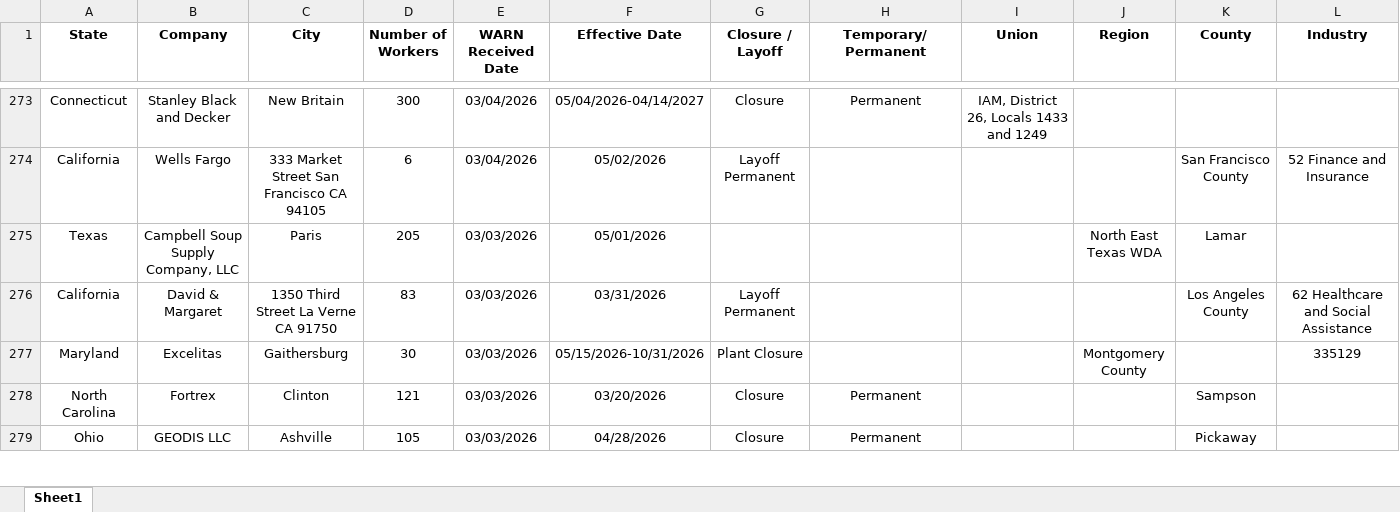
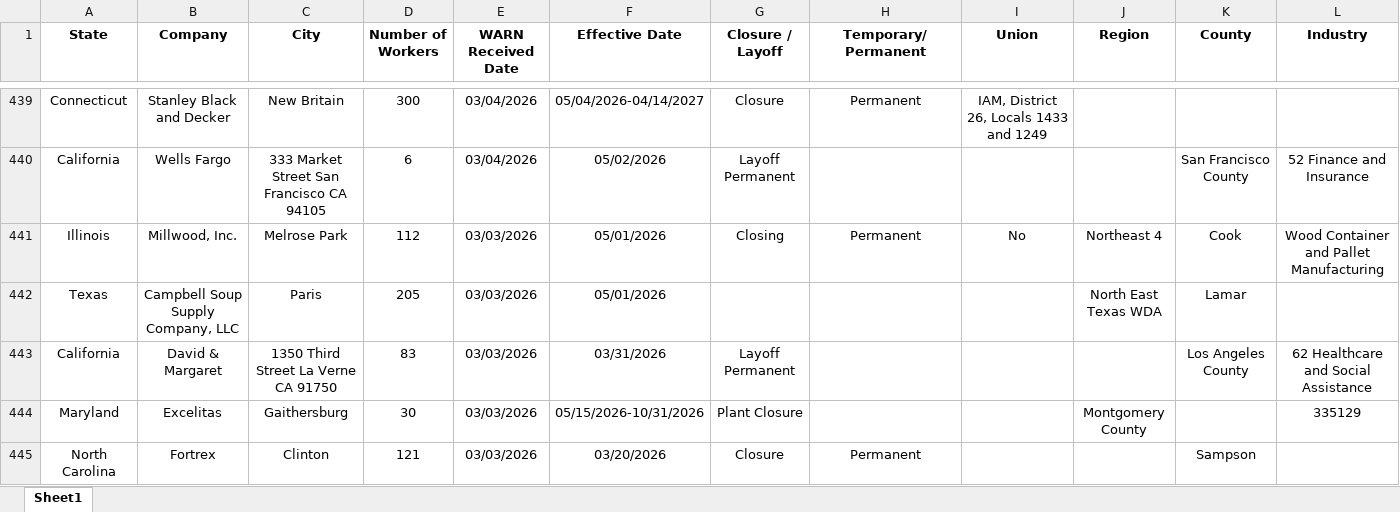
Before and after one commit to amp2026/Warn-Tracker, an Excel workbook: data/raw/warn_2026.xlsx, sheet Sheet1, drawn as a sheet; only a part is shown, gaps mark what is left out; the shorter side is filled out with more unchanged rows; values as stored, in another font and other column widths than the file's, no borders; charts and pictures not drawn; rows hold the shown columns only; the diff covers the shown part only; the diff names each change by its address in the sheet, - before the commit and + after, or states it on an @@ line.

```diff
--- a/data/raw/warn_2026.xlsx (sheet Sheet1)
+++ b/data/raw/warn_2026.xlsx (sheet Sheet1)
+row 441: Illinois | Millwood, Inc. | Melrose Park | 112 | 03/03/2026 | 05/01/2026 | Closing | Permanent | No | Northeast 4 | Cook | Wood Container and Pallet Manufacturing
```
Also changed, not shown: 172 added rows and 4 edited cells elsewhere in this sheet, 1 other file.
